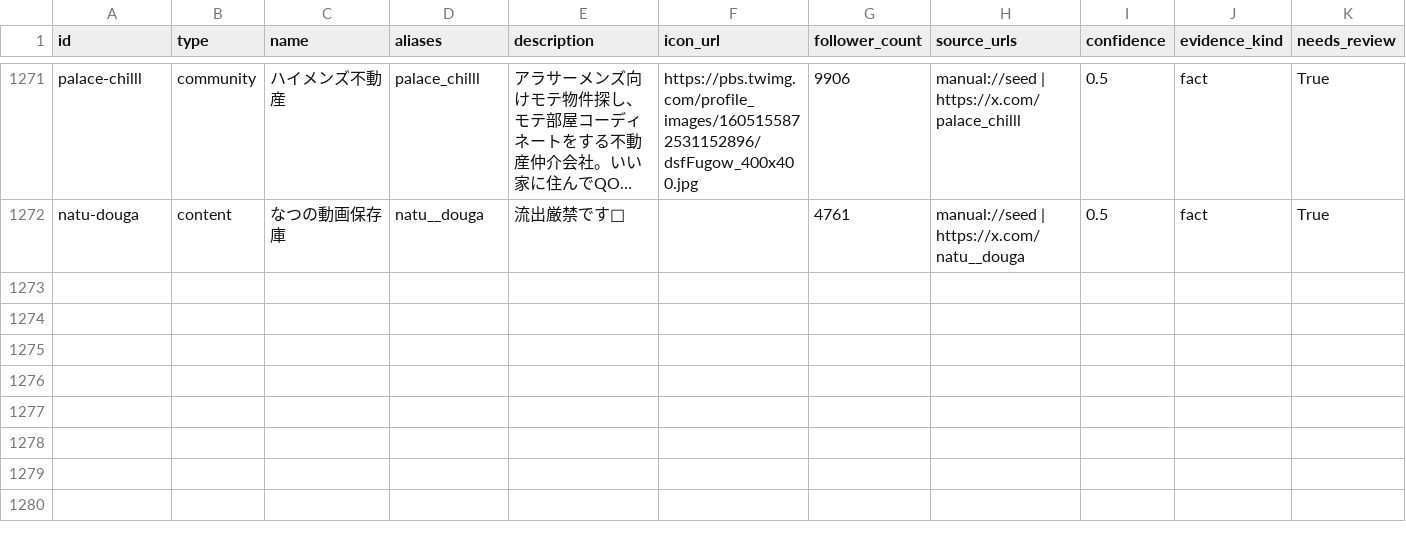
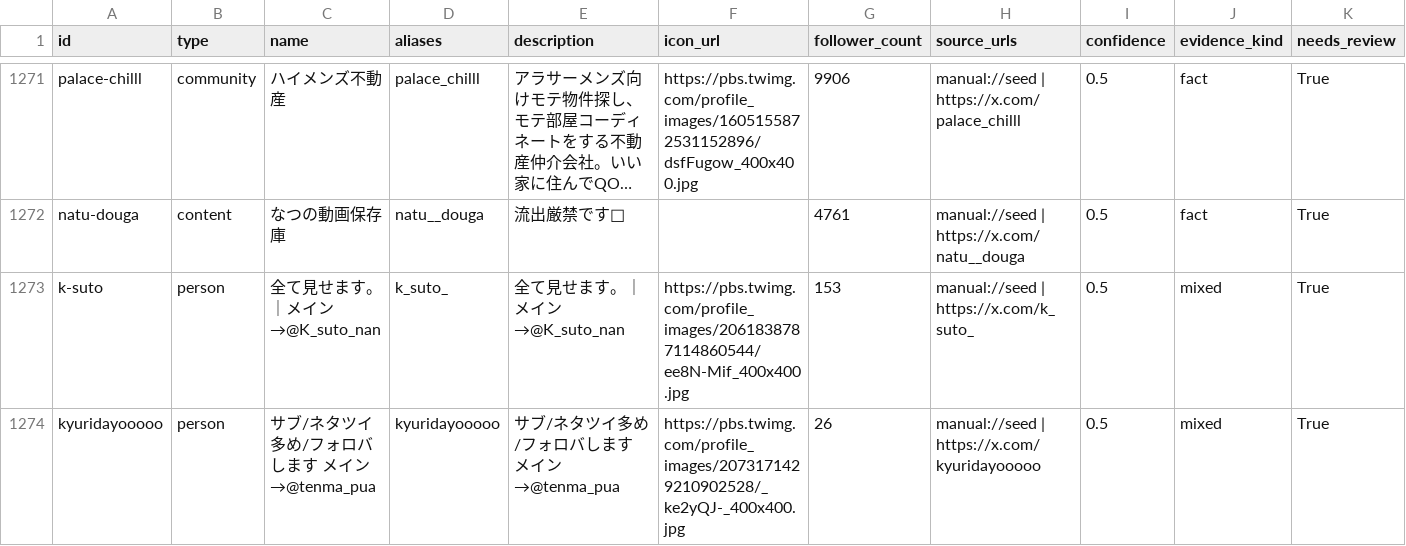
Before and after one commit to jim-auto/pickup-artist-network, a CSV file: data/nodes.csv, drawn as a sheet; only a part is shown, gaps mark what is left out; long unchanged cells end in …; rows hold the shown columns only; the diff covers the shown part only; the diff names each change by its address in the sheet, - before the commit and + after, or states it on an @@ line.

Commit message:
Fix high-follower isolation for hubs like K@M and densify solid links.
Expand ego neighborhoods in the UI so selected accounts always show follow/mention neighbors, materialize missing seed-to-seed follows and bio mentions, link sub/main accounts, and boost profile bridges for sparse high-follower people.

```diff
--- a/data/nodes.csv
+++ b/data/nodes.csv
+row 1273: k-suto | person | 全て見せます。｜メイン→@K_suto_nan | k_suto_ | 全て見せます。｜メイン→@K_suto_nan | https://pbs.twimg.com/profile_images/2061838787114860544/ee8N-Mif_400x400.jpg | 153 | manual://seed | https://x.com/k_suto_ | 0.5 | mixed | True
+row 1274: kyuridayooooo | person | サブ/ネタツイ多め/フォロバします メイン→@tenma_pua | kyuridayooooo | サブ/ネタツイ多め/フォロバします メイン→@tenma_pua | https://pbs.twimg.com/profile_images/2073171429210902528/_ke2yQJ-_400x400.jpg | 26 | manual://seed | https://x.com/kyuridayooooo | 0.5 | mixed | True
```
Also changed, not shown: 1 added row and 5 edited cells elsewhere in this file, 14 other files.
